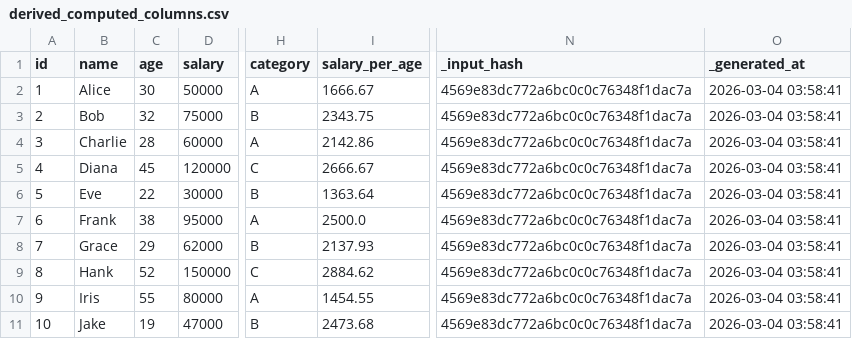
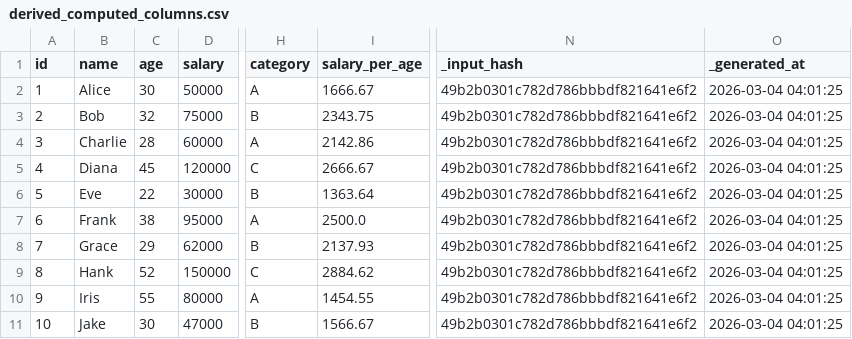
Before and after one commit to marczieee/Group-No.6-Feature-Engineering, a CSV file: output/derived_computed_columns.csv, drawn as a sheet; only a part is shown, gaps mark what is left out; the diff names each change by its address in the sheet, - before the commit and + after, or states it on an @@ line.

```diff
--- a/output/derived_computed_columns.csv
+++ b/output/derived_computed_columns.csv
-N2:N11 (_input_hash): 4569e83dc772a6bc0c0c76348f1dac7a
+N2:N11 (_input_hash): 49b2b0301c782d786bbbdf821641e6f2
-O2:O11 (_generated_at): 2026-03-04 03:58:41
+O2:O11 (_generated_at): 2026-03-04 04:01:25
-C11 (age): 19
+C11 (age): 30
-I11 (salary_per_age): 2473.68
+I11 (salary_per_age): 1566.67
```
Also changed, not shown: output/binned_numeric_ranges.csv, output/consolidated_all_features.csv, 1 other file.
